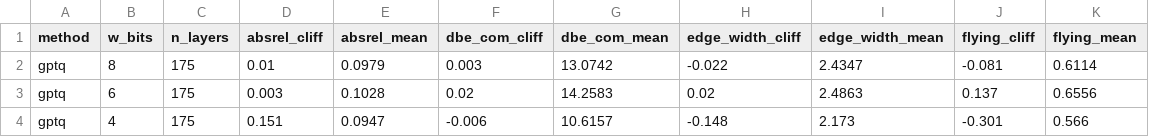
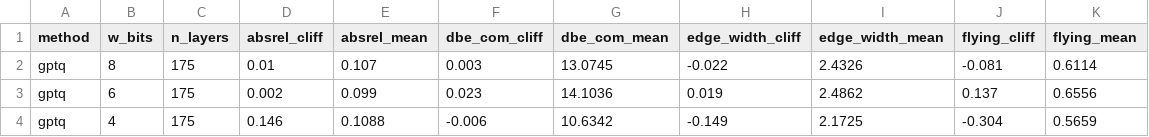
Before and after one commit to Swa-s-tik/Depth-Quantization, a CSV file: results/gptq_eval.csv, drawn as a sheet.

```diff
--- a/results/gptq_eval.csv
+++ b/results/gptq_eval.csv
@@ -1,4 +1,4 @@
 method,w_bits,n_layers,absrel_cliff,absrel_mean,dbe_com_cliff,dbe_com_mean,edge_width_cliff,edge_width_mean,flying_cliff,flying_mean
-gptq,8,175,0.01,0.0979,0.003,13.0742,-0.022,2.4347,-0.081,0.6114
-gptq,6,175,0.003,0.1028,0.02,14.2583,0.02,2.4863,0.137,0.6556
-gptq,4,175,0.151,0.0947,-0.006,10.6157,-0.148,2.173,-0.301,0.566
+gptq,8,175,0.01,0.107,0.003,13.0745,-0.022,2.4326,-0.081,0.6114
+gptq,6,175,0.002,0.099,0.023,14.1036,0.019,2.4862,0.137,0.6556
+gptq,4,175,0.146,0.1088,-0.006,10.6342,-0.149,2.1725,-0.304,0.5659
```
Also changed, not shown: results/phase3_nyu_bitsweep_summary.csv, results/phase3_nyu_bitsweep_summary_verdicts.csv, 14 other files.
